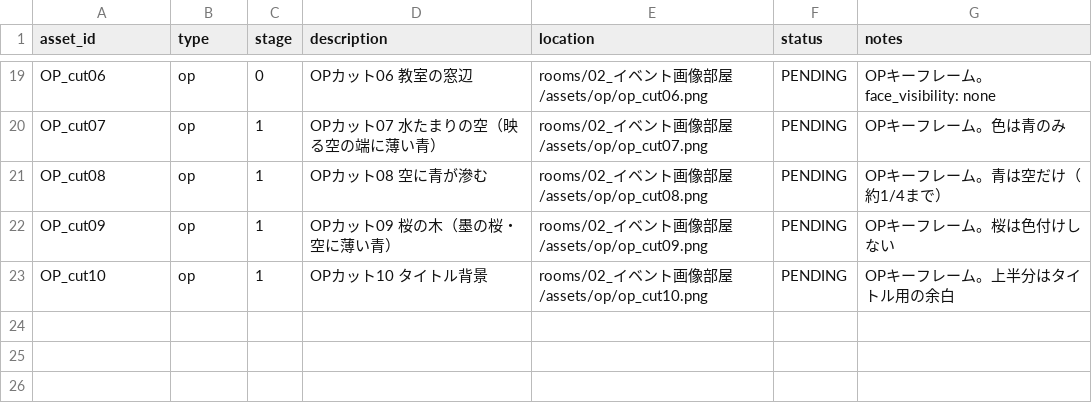
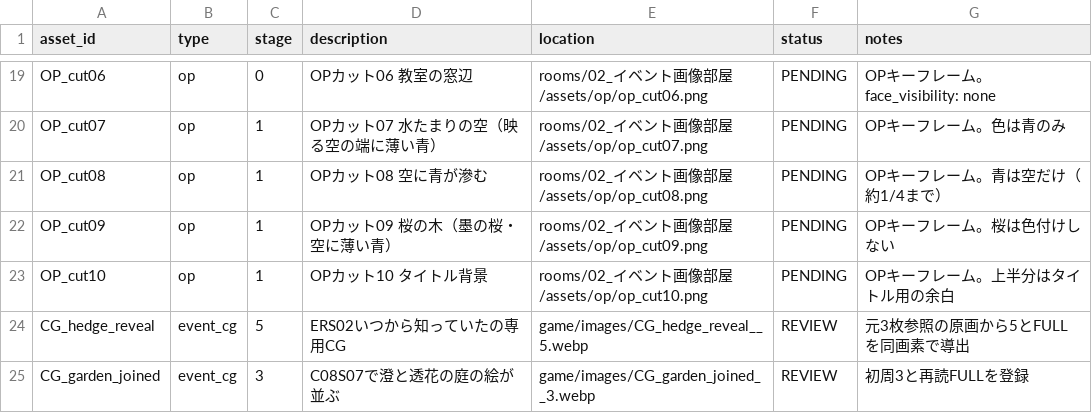
Before and after one commit to kntnext-hash/SUMI-novel, a CSV file: docs/ASSET_REGISTRY.csv, drawn as a sheet; only a part is shown, gaps mark what is left out.

```diff
--- a/docs/ASSET_REGISTRY.csv
+++ b/docs/ASSET_REGISTRY.csv
@@ -23 +23,3 @@ OP_cut09,op,1,OPカット09 桜の木（墨の桜・空に薄い青）,rooms/02_
 OP_cut10,op,1,OPカット10 タイトル背景,rooms/02_イベント画像部屋/assets/op/op_cut10.png,PENDING,OPキーフレーム。上半分はタイトル用の余白
+CG_hedge_reveal,event_cg,5,ERS02いつから知っていたの専用CG,game/images/CG_hedge_reveal__5.webp,REVIEW,元3枚参照の原画から5とFULLを同画素で導出
+CG_garden_joined,event_cg,3,C08S07で澄と透花の庭の絵が並ぶ,game/images/CG_garden_joined__3.webp,REVIEW,初周3と再読FULLを登録
```
Also changed, not shown: 2 other files.
